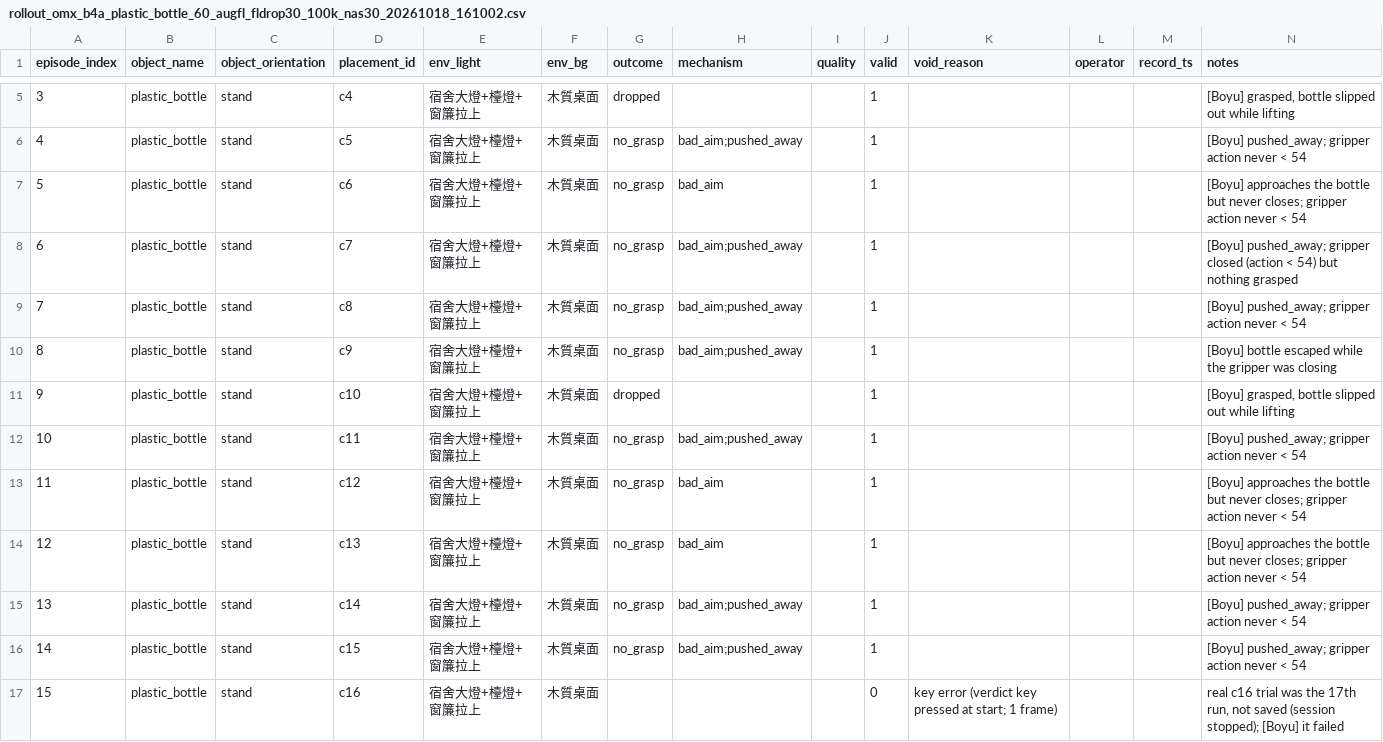
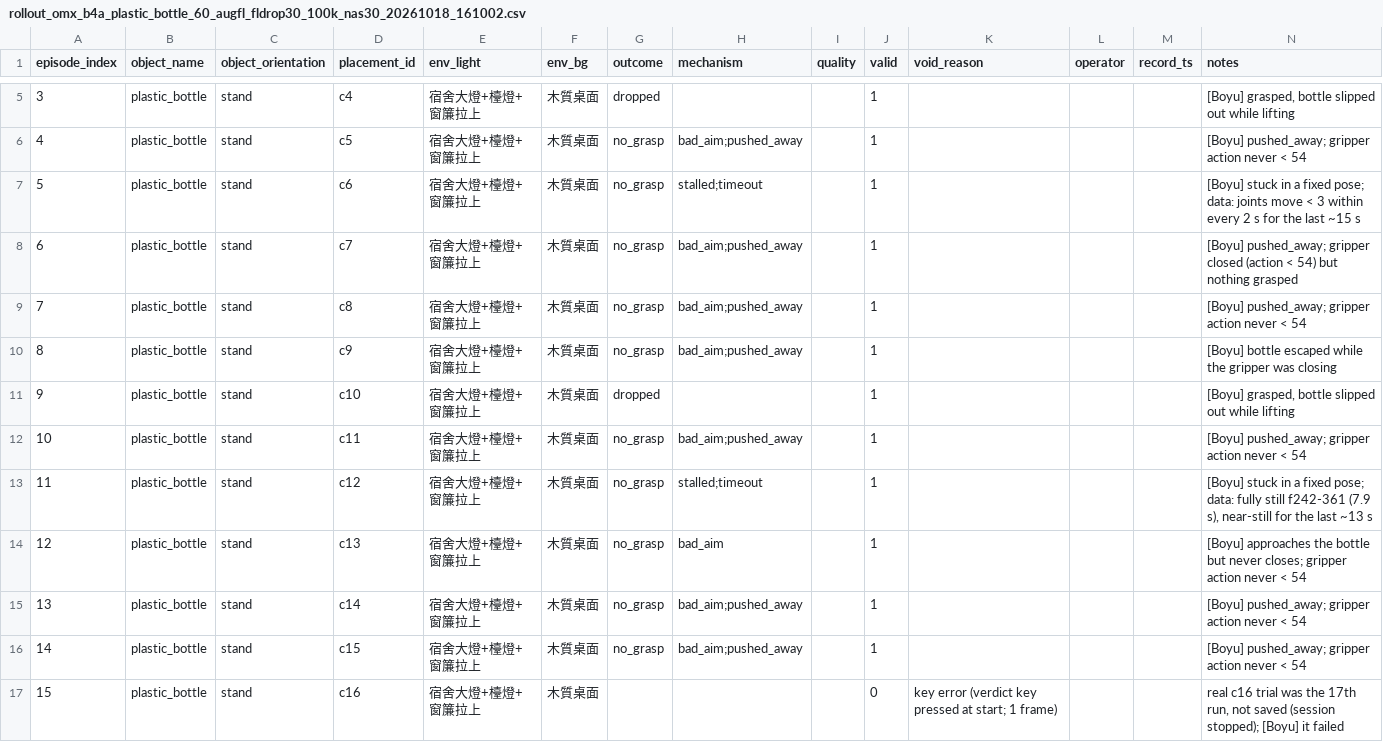
Before and after one commit to EricC430/teleoperation_pick_place, a CSV file: episode_meta/rollout_omx_b4a_plastic_bottle_60_augfl_fldrop30_100k_nas30_20261018_161002.csv, drawn as a sheet; only a part is shown, gaps mark what is left out.

```diff
--- a/episode_meta/rollout_omx_b4a_plastic_bottle_60_augfl_fldrop30_100k_nas30_20261018_161002.csv
+++ b/episode_meta/rollout_omx_b4a_plastic_bottle_60_augfl_fldrop30_100k_nas30_20261018_161002.csv
@@ -6,3 +6,3 @@
 4,plastic_bottle,stand,c5,宿舍大燈+檯燈+窗簾拉上,木質桌面,no_grasp,bad_aim;pushed_away,,1,,,,[Boyu] pushed_away; gripper action never < 54
-5,plastic_bottle,stand,c6,宿舍大燈+檯燈+窗簾拉上,木質桌面,no_grasp,bad_aim,,1,,,,[Boyu] approaches the bottle but never closes; gripper action never < 54
+5,plastic_bottle,stand,c6,宿舍大燈+檯燈+窗簾拉上,木質桌面,no_grasp,stalled;timeout,,1,,,,[Boyu] stuck in a fixed pose; data: joints move < 3 within every 2 s for the last ~15 s
 6,plastic_bottle,stand,c7,宿舍大燈+檯燈+窗簾拉上,木質桌面,no_grasp,bad_aim;pushed_away,,1,,,,[Boyu] pushed_away; gripper closed (action < 54) but nothing grasped
@@ -12,3 +12,3 @@
 10,plastic_bottle,stand,c11,宿舍大燈+檯燈+窗簾拉上,木質桌面,no_grasp,bad_aim;pushed_away,,1,,,,[Boyu] pushed_away; gripper action never < 54
-11,plastic_bottle,stand,c12,宿舍大燈+檯燈+窗簾拉上,木質桌面,no_grasp,bad_aim,,1,,,,[Boyu] approaches the bottle but never closes; gripper action never < 54
+11,plastic_bottle,stand,c12,宿舍大燈+檯燈+窗簾拉上,木質桌面,no_grasp,stalled;timeout,,1,,,,"[Boyu] stuck in a fixed pose; data: fully still f242-361 (7.9 s), near-still for the last ~13 s"
 12,plastic_bottle,stand,c13,宿舍大燈+檯燈+窗簾拉上,木質桌面,no_grasp,bad_aim,,1,,,,[Boyu] approaches the bottle but never closes; gripper action never < 54
```
